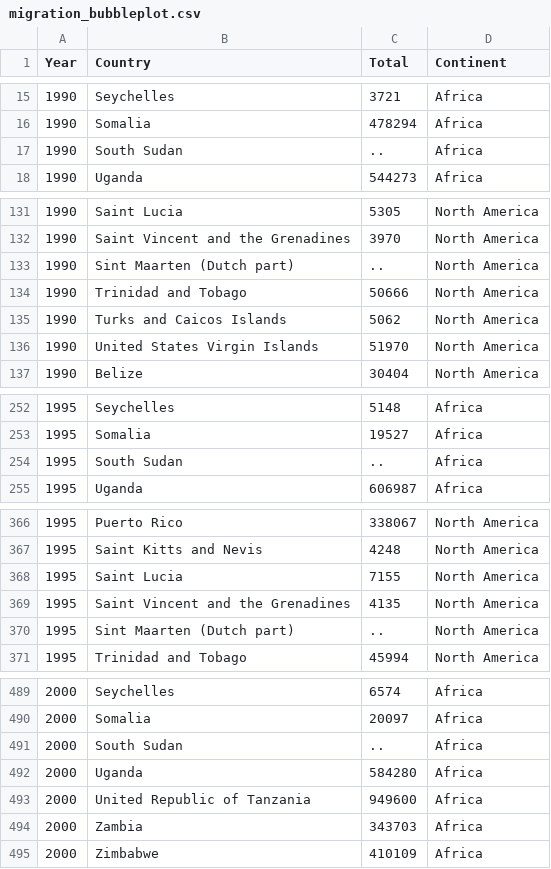
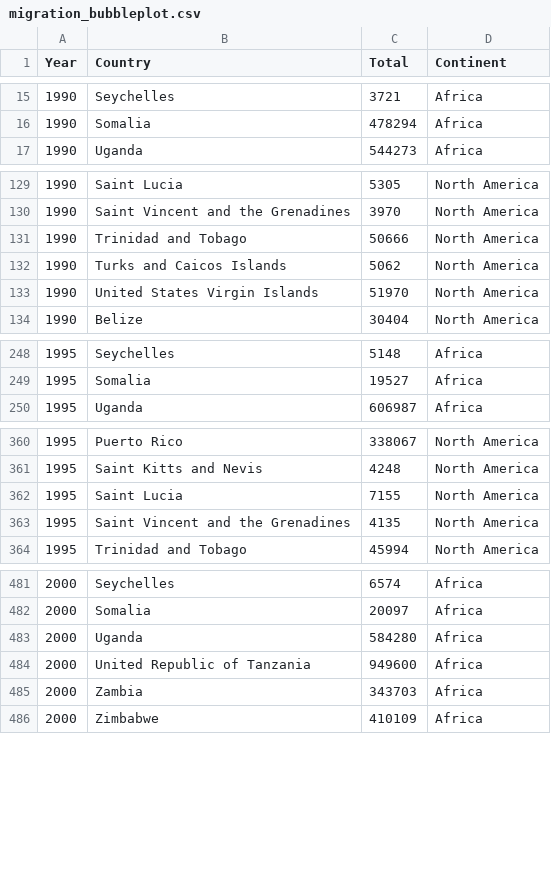
Before and after one commit to zindzi-mogaka/FIT3179, a CSV file: data/migration_bubbleplot.csv, drawn as a sheet; only a part is shown, gaps mark what is left out; the diff covers the shown part only.

Commit message:
Add files via upload

```diff
--- a/data/migration_bubbleplot.csv
+++ b/data/migration_bubbleplot.csv
@@ -16,3 +16,2 @@
 1990,Somalia,478294,Africa
-1990,South Sudan,..,Africa
 1990,Uganda,544273,Africa
@@ -132,3 +130,2 @@
 1990,Saint Vincent and the Grenadines,3970,North America
-1990,Sint Maarten (Dutch part),..,North America
 1990,Trinidad and Tobago,50666,North America
@@ -253,3 +249,2 @@
 1995,Somalia,19527,Africa
-1995,South Sudan,..,Africa
 1995,Uganda,606987,Africa
@@ -369,3 +363,2 @@
 1995,Saint Vincent and the Grenadines,4135,North America
-1995,Sint Maarten (Dutch part),..,North America
 1995,Trinidad and Tobago,45994,North America
@@ -490,3 +482,2 @@
 2000,Somalia,20097,Africa
-2000,South Sudan,..,Africa
 2000,Uganda,584280,Africa
```
Also changed, not shown: 10 removed rows elsewhere in this file.
